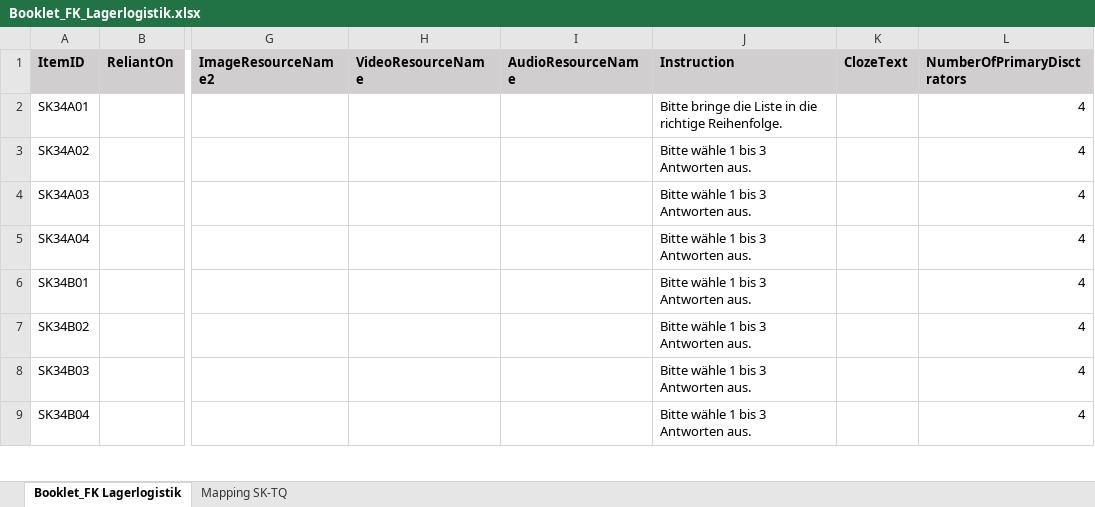
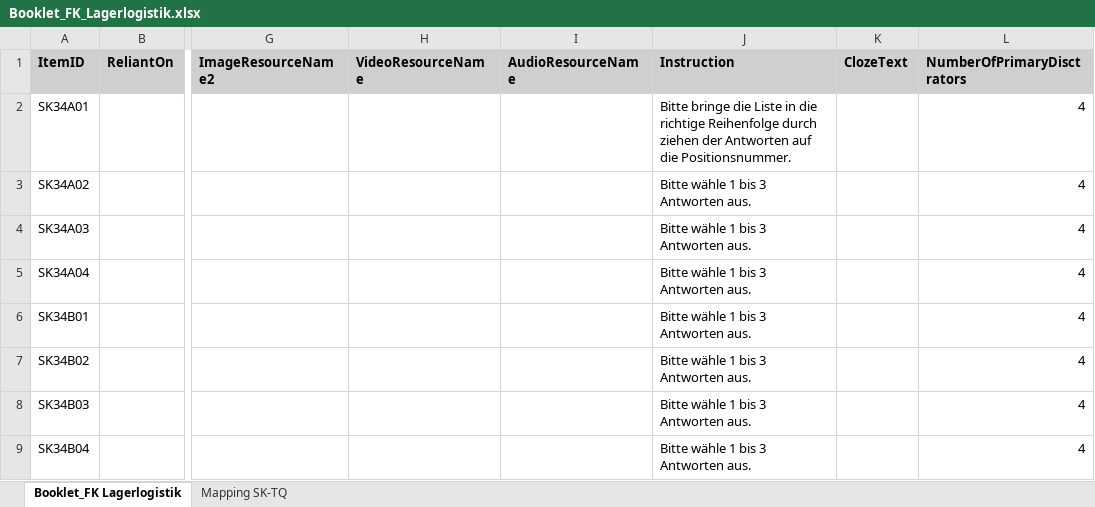
Before and after one commit to HDBW/APOLLO, an Excel workbook: src/cloud/backend/apollo.cloud/Graph.Apollo.Cloud.Assessment/Data/Booklet_FK_Lagerlogistik.xlsx, sheet Booklet_FK Lagerlogistik, drawn as a sheet; only a part is shown, gaps mark what is left out; values as stored, in another font and other column widths than the file's, no borders; table styles not drawn; the diff covers the shown part only; the diff names each change by its address in the sheet, - before the commit and + after, or states it on an @@ line.

```diff
--- a/src/cloud/backend/apollo.cloud/Graph.Apollo.Cloud.Assessment/Data/Booklet_FK_Lagerlogistik.xlsx (sheet Booklet_FK Lagerlogistik)
+++ b/src/cloud/backend/apollo.cloud/Graph.Apollo.Cloud.Assessment/Data/Booklet_FK_Lagerlogistik.xlsx (sheet Booklet_FK Lagerlogistik)
-J2 (Instruction): …die richtige Reihenfolge.
+J2 (Instruction): …die richtige Reihenfolge durch ziehen der Antworten auf die Positionsnummer.
```
Also changed, not shown: 10 edited cells elsewhere in this sheet, 4 other files.
